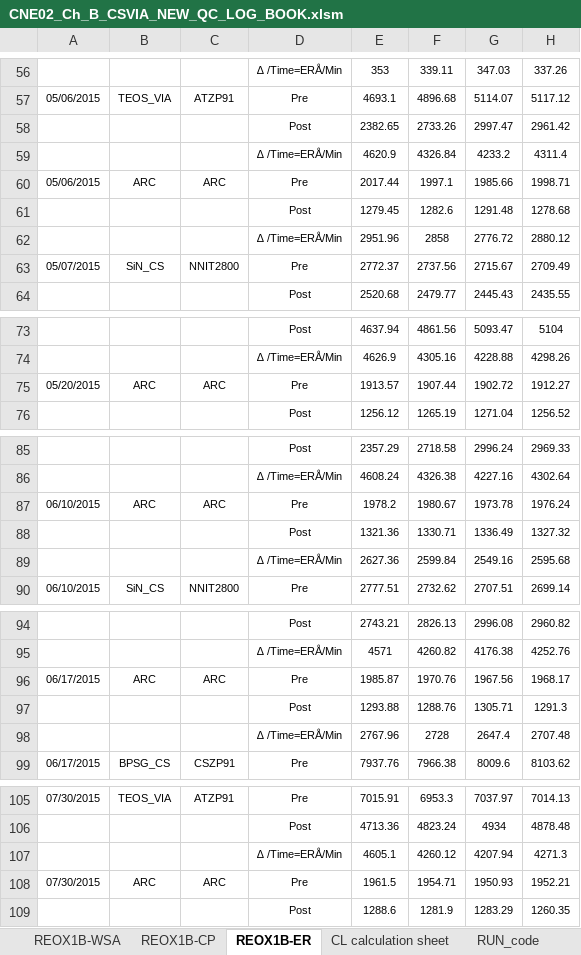
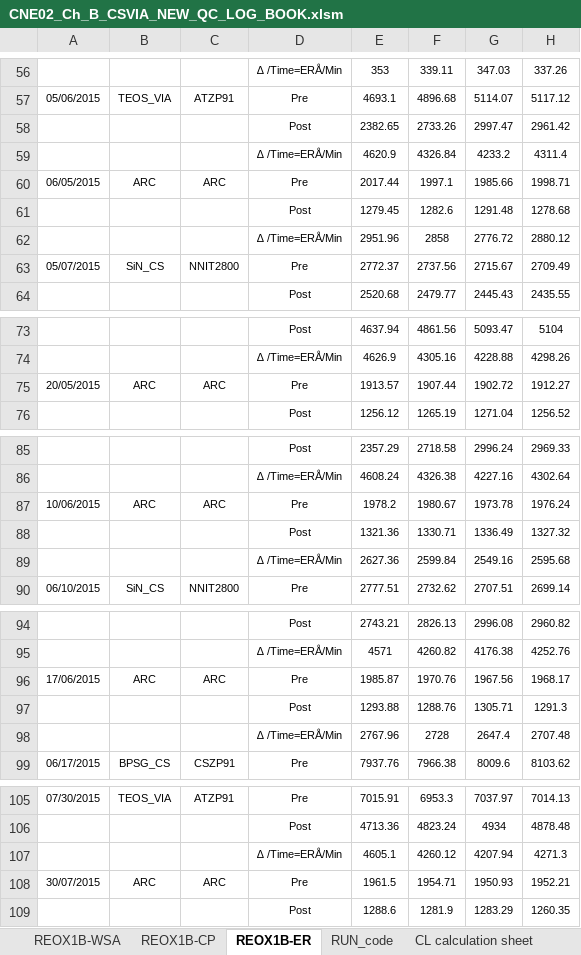
Before and after one commit to abhi3700/AutoPlot, an Excel workbook: macro_enabled_logbooks/CNE02_Ch_B_CSVIA_NEW_QC_LOG_BOOK/CNE02_Ch_B_CSVIA_NEW_QC_LOG_BOOK.xlsm, sheet REOX1B-ER, drawn as a sheet; only a part is shown, gaps mark what is left out; values as stored, in another font and other column widths than the file's, no borders; conditional formats not drawn; the diff covers the shown part only; the diff names each change by its address in the sheet, - before the commit and + after, or states it on an @@ line.

Commit message:
Modify REOX1_ChB
- date_formatter() function added
- plotly charts created
- `run.py` added
- Excel modified- date noise removed

```diff
--- a/macro_enabled_logbooks/CNE02_Ch_B_CSVIA_NEW_QC_LOG_BOOK/CNE02_Ch_B_CSVIA_NEW_QC_LOG_BOOK.xlsm (sheet REOX1B-ER)
+++ b/macro_enabled_logbooks/CNE02_Ch_B_CSVIA_NEW_QC_LOG_BOOK/CNE02_Ch_B_CSVIA_NEW_QC_LOG_BOOK.xlsm (sheet REOX1B-ER)
@@ sheet tab order changed: REOX1B-WSA | REOX1B-CP | REOX1B-ER | RUN_code | CL calculation sheet @@
-A60: 05/06/2015
+A60: 06/05/2015
-A75: 05/20/2015
+A75: 20/05/2015
-A87: 06/10/2015
+A87: 10/06/2015
-A96: 06/17/2015
+A96: 17/06/2015
-A108: 07/30/2015
+A108: 30/07/2015
```
Also changed, not shown: 37 added rows, 1 removed row and 36 edited cells elsewhere in this sheet, 11 other files.
